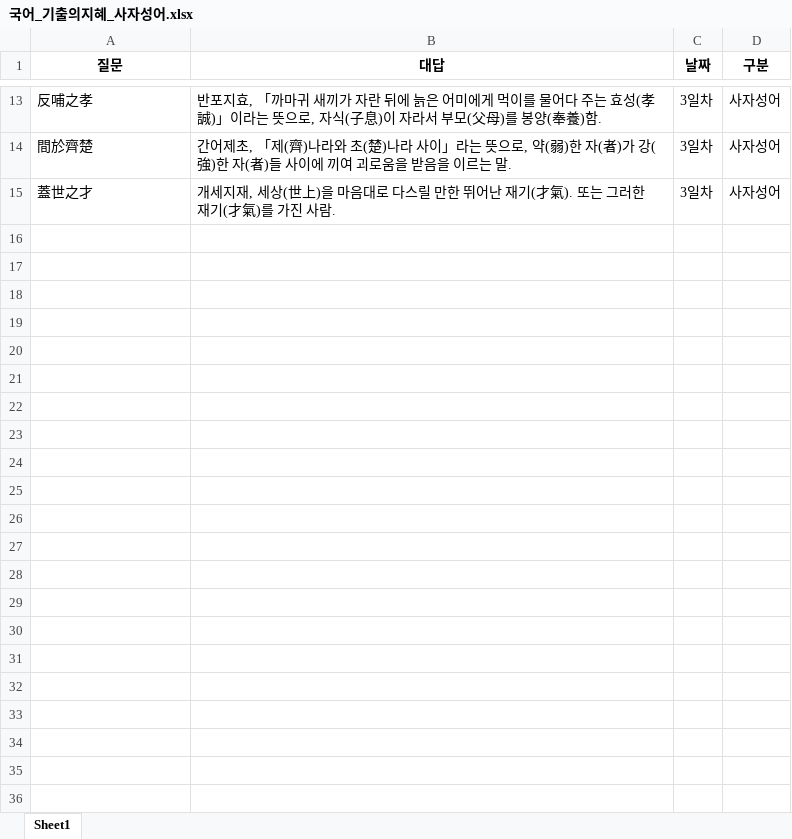
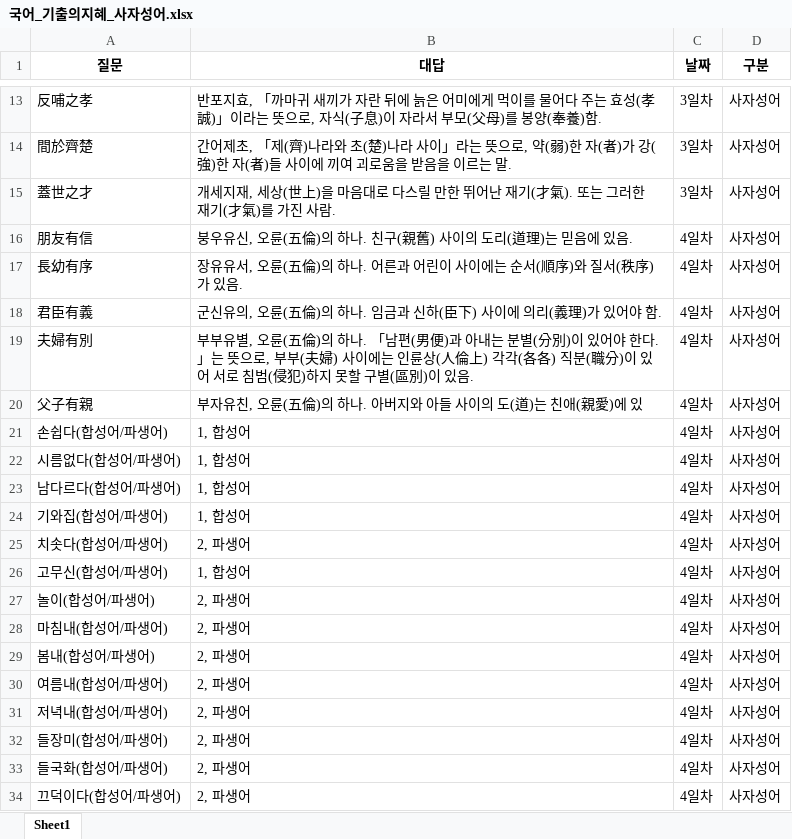
Before and after one commit to Choisignal/Private-Quizlet, an Excel workbook: 학습자료/단답형/국어_기출의지혜_사자성어.xlsx, sheet Sheet1, drawn as a sheet; only a part is shown, gaps mark what is left out; values as stored, in another font and other column widths than the file's, no borders; the diff covers the shown part only; the diff names each change by its address in the sheet, - before the commit and + after, or states it on an @@ line.

```diff
--- a/학습자료/단답형/국어_기출의지혜_사자성어.xlsx (sheet Sheet1)
+++ b/학습자료/단답형/국어_기출의지혜_사자성어.xlsx (sheet Sheet1)
+row 16: 朋友有信 | 붕우유신, 오륜(五倫)의 하나. 친구(親舊) 사이의 도리(道理)는 믿음에 있음. | 4일차 | 사자성어
+row 17: 長幼有序 | 장유유서, 오륜(五倫)의 하나. 어른과 어린이 사이에는 순서(順序)와 질서(秩序)가 있음. | 4일차 | 사자성어
+row 18: 君臣有義 | 군신유의, 오륜(五倫)의 하나. 임금과 신하(臣下) 사이에 의리(義理)가 있어야 함. | 4일차 | 사자성어
+row 19: 夫婦有別 | 부부유별, 오륜(五倫)의 하나. 「남편(男便)과 아내는 분별(分別)이 있어야 한다.」는 뜻으로, 부부(夫婦) 사이에는 인륜상(人倫上) 각각(各各) 직분(職分)이 있어 서로 침범(侵犯)하지 못할 구별(區別)이 있음. | 4일차 | 사자성어
+row 20: 父子有親 | 부자유친, 오륜(五倫)의 하나. 아버지와 아들 사이의 도(道)는 친애(親愛)에 있 | 4일차 | 사자성어
+row 21: 손쉽다(합성어/파생어) | 1, 합성어 | 4일차 | 사자성어
+row 22: 시름없다(합성어/파생어) | 1, 합성어 | 4일차 | 사자성어
+row 23: 남다르다(합성어/파생어) | 1, 합성어 | 4일차 | 사자성어
+row 24: 기와집(합성어/파생어) | 1, 합성어 | 4일차 | 사자성어
+row 25: 치솟다(합성어/파생어) | 2, 파생어 | 4일차 | 사자성어
+row 26: 고무신(합성어/파생어) | 1, 합성어 | 4일차 | 사자성어
+row 27: 놀이(합성어/파생어) | 2, 파생어 | 4일차 | 사자성어
+row 28: 마침내(합성어/파생어) | 2, 파생어 | 4일차 | 사자성어
+row 29: 봄내(합성어/파생어) | 2, 파생어 | 4일차 | 사자성어
+row 30: 여름내(합성어/파생어) | 2, 파생어 | 4일차 | 사자성어
+row 31: 저녁내(합성어/파생어) | 2, 파생어 | 4일차 | 사자성어
+row 32: 들장미(합성어/파생어) | 2, 파생어 | 4일차 | 사자성어
+row 33: 들국화(합성어/파생어) | 2, 파생어 | 4일차 | 사자성어
+row 34: 끄덕이다(합성어/파생어) | 2, 파생어 | 4일차 | 사자성어
```
Also changed, not shown: 10 added rows elsewhere in this sheet, 학습자료/단답형/객관식_국어_기출의지혜_사자성어.xlsx, 학습자료/단답형/국어_기출의지혜.xlsx, 20 other files.
